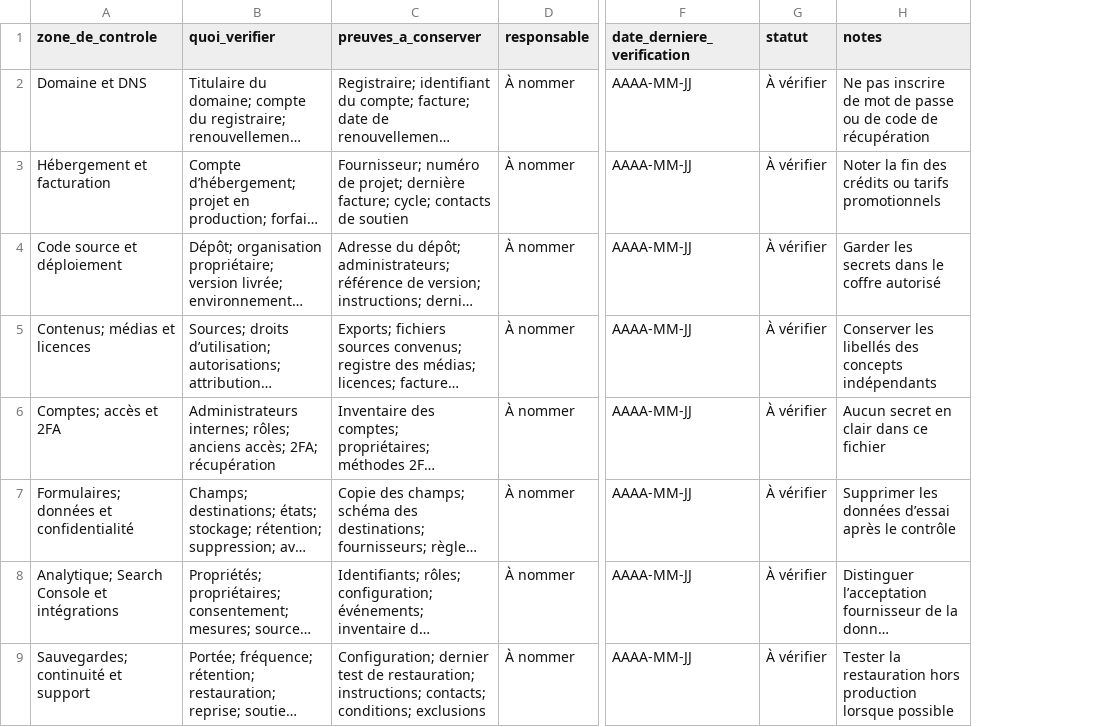
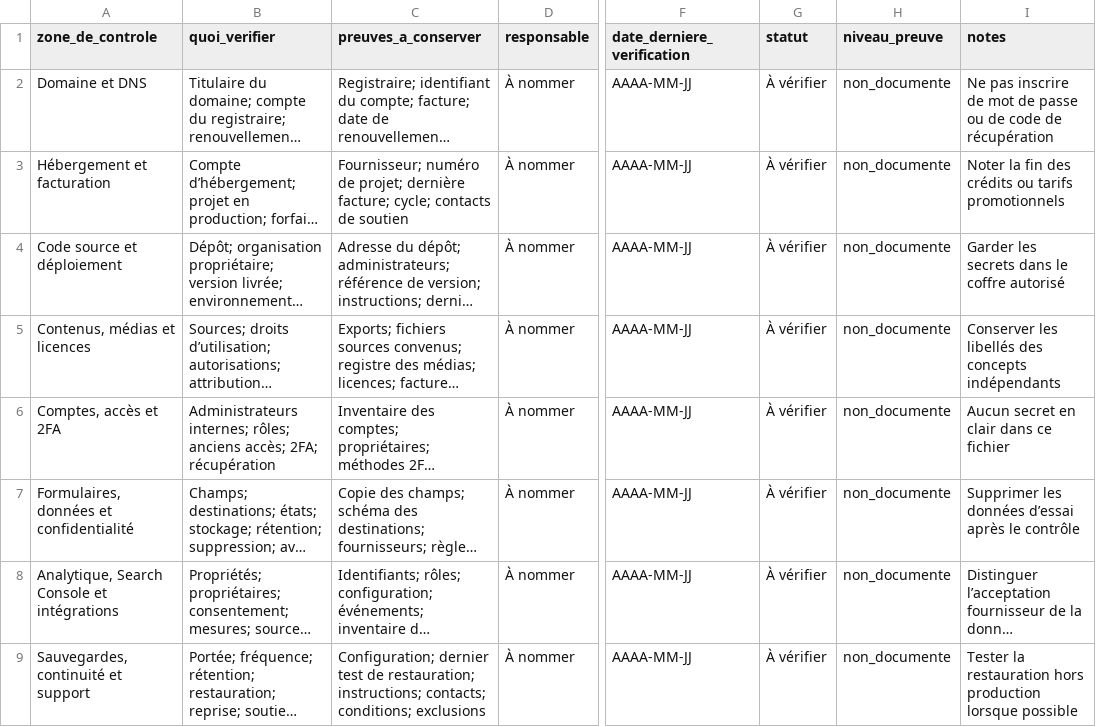
Before and after one commit to ales27pm/27pm, a CSV file: public/ressources/checklist-fin-projet-web.csv, drawn as a sheet; only a part is shown, gaps mark what is left out; long unchanged cells end in …; the diff names each change by its address in the sheet, - before the commit and + after, or states it on an @@ line.

```diff
--- a/public/ressources/checklist-fin-projet-web.csv
+++ b/public/ressources/checklist-fin-projet-web.csv
+column H (niveau_preuve), rows 2-9: all non_documente
-A5 (zone_de_controle): Contenus; médias et licences
+A5 (zone_de_controle): Contenus, médias et licences
-A6 (zone_de_controle): Comptes; accès et 2FA
+A6 (zone_de_controle): Comptes, accès et 2FA
-A7 (zone_de_controle): Formulaires; données et confidentialité
+A7 (zone_de_controle): Formulaires, données et confidentialité
-A8 (zone_de_controle): Analytique; Search Console et intégrations
+A8 (zone_de_controle): Analytique, Search Console et intégrations
-A9 (zone_de_controle): Sauvegardes; continuité et support
+A9 (zone_de_controle): Sauvegardes, continuité et support
```
Also changed, not shown: 11 other files.
